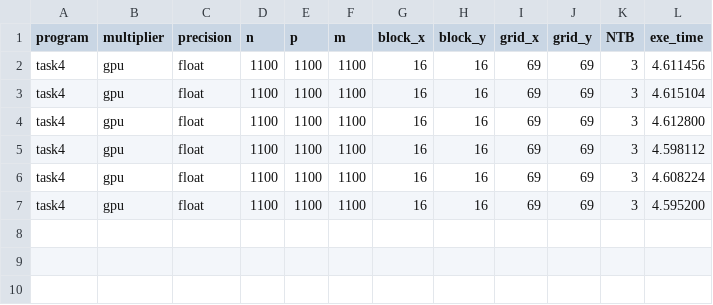
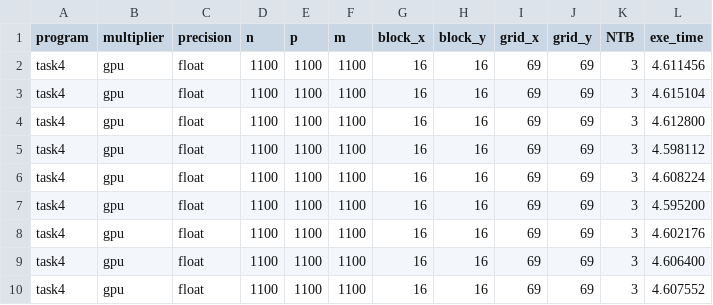
Before and after one commit to ramipellumbi/Parallel-Programming, a CSV file: rp862_ps4_cpsc424/out/task4.csv, drawn as a sheet; the diff names each change by its address in the sheet, - before the commit and + after, or states it on an @@ line.

```diff
--- a/rp862_ps4_cpsc424/out/task4.csv
+++ b/rp862_ps4_cpsc424/out/task4.csv
+row 8: task4 | gpu | float | 1100 | 1100 | 1100 | 16 | 16 | 69 | 69 | 3 | 4.602176
+row 9: task4 | gpu | float | 1100 | 1100 | 1100 | 16 | 16 | 69 | 69 | 3 | 4.606400
+row 10: task4 | gpu | float | 1100 | 1100 | 1100 | 16 | 16 | 69 | 69 | 3 | 4.607552
```
Also changed, not shown: rp862_ps4_cpsc424/out/task3.csv, 2 other files.
